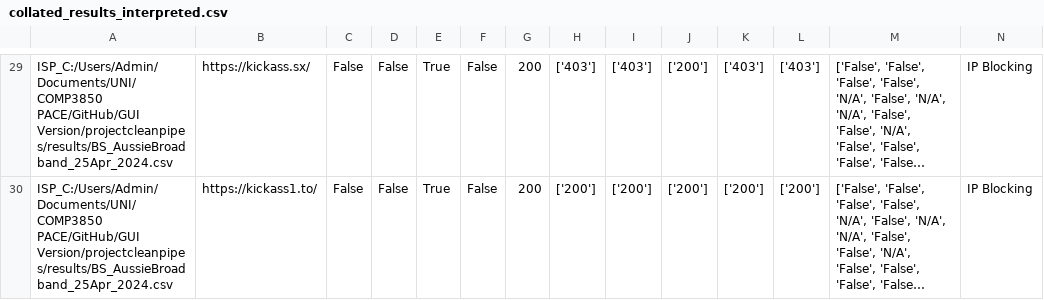
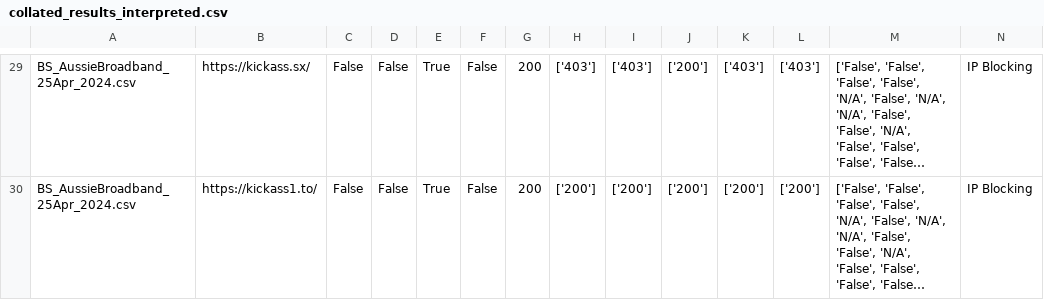
Before and after one commit to MadaHaz/projectcleanpipes, a CSV file: results/collated_results_interpreted.csv, drawn as a sheet; only a part is shown, gaps mark what is left out; long unchanged cells end in …; the diff covers the shown part only; the diff names each change by its address in the sheet, - before the commit and + after, or states it on an @@ line.

Commit message:
Edited the results file.

```diff
--- a/results/collated_results_interpreted.csv
+++ b/results/collated_results_interpreted.csv
-A29:A30: ISP_C:/Users/Admin/Documents/UNI/COMP3850 PACE/GitHub/GUI Version/projectcleanpipes/results/BS_AussieBroadband_25Apr_2024.csv
+A29:A30: BS_AussieBroadband_25Apr_2024.csv
```
Also changed, not shown: 28 edited cells elsewhere in this file.
